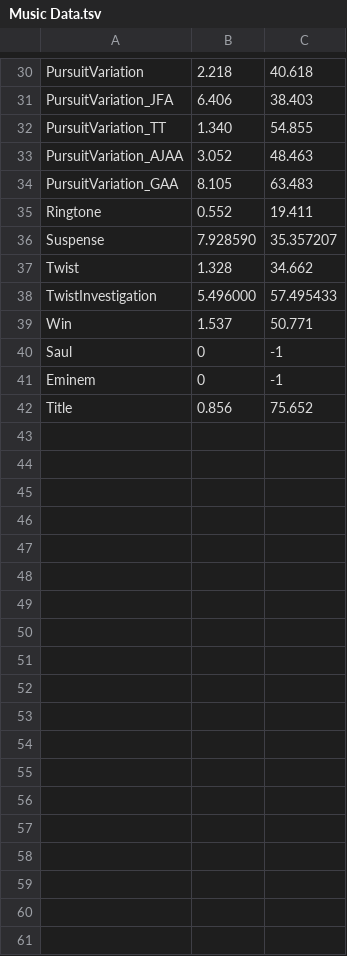
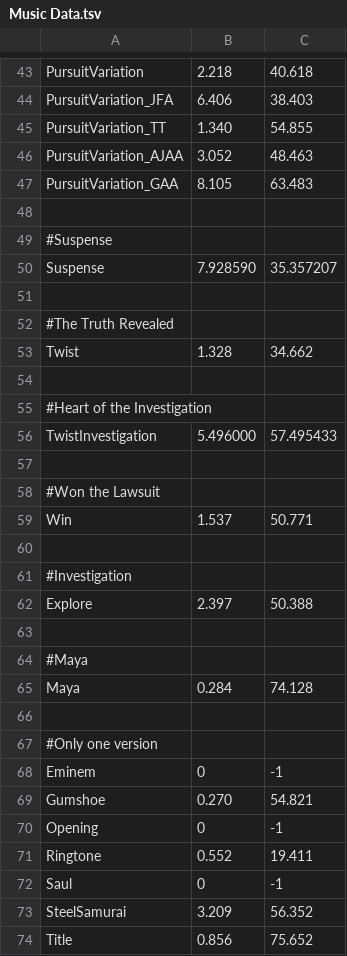
Before and after one commit to GamTam/AceAttorney, a TSV file: Assets/files/Music Data.tsv, drawn as a sheet; only a part is shown, gaps mark what is left out; the diff covers the shown part only.

```diff
--- a/Assets/files/Music Data.tsv
+++ b/Assets/files/Music Data.tsv
@@ -34,9 +47,28 @@ PursuitVariation_AJAA	3.052	48.463
 PursuitVariation_GAA	8.105	63.483
+
+#Suspense
+Suspense	7.928590	35.357207
+
+#The Truth Revealed
+Twist	1.328	34.662
+
+#Heart of the Investigation
+TwistInvestigation	5.496000	57.495433
+
+#Won the Lawsuit
+Win	1.537	50.771
+
+#Investigation
+Explore	2.397	50.388
+
+#Maya
+Maya	0.284	74.128
+
+#Only one version
+Eminem	0	-1
+Gumshoe	0.270	54.821
+Opening	0	-1
 Ringtone	0.552	19.411
-Suspense	7.928590	35.357207
-Twist	1.328	34.662
-TwistInvestigation	5.496000	57.495433
-Win	1.537	50.771
 Saul	0	-1
-Eminem	0	-1
+SteelSamurai	3.209	56.352
 Title	0.856	75.652
```
Also changed, not shown: 15 added rows, 1 moved row and 15 edited cells elsewhere in this file, 6 other files.
